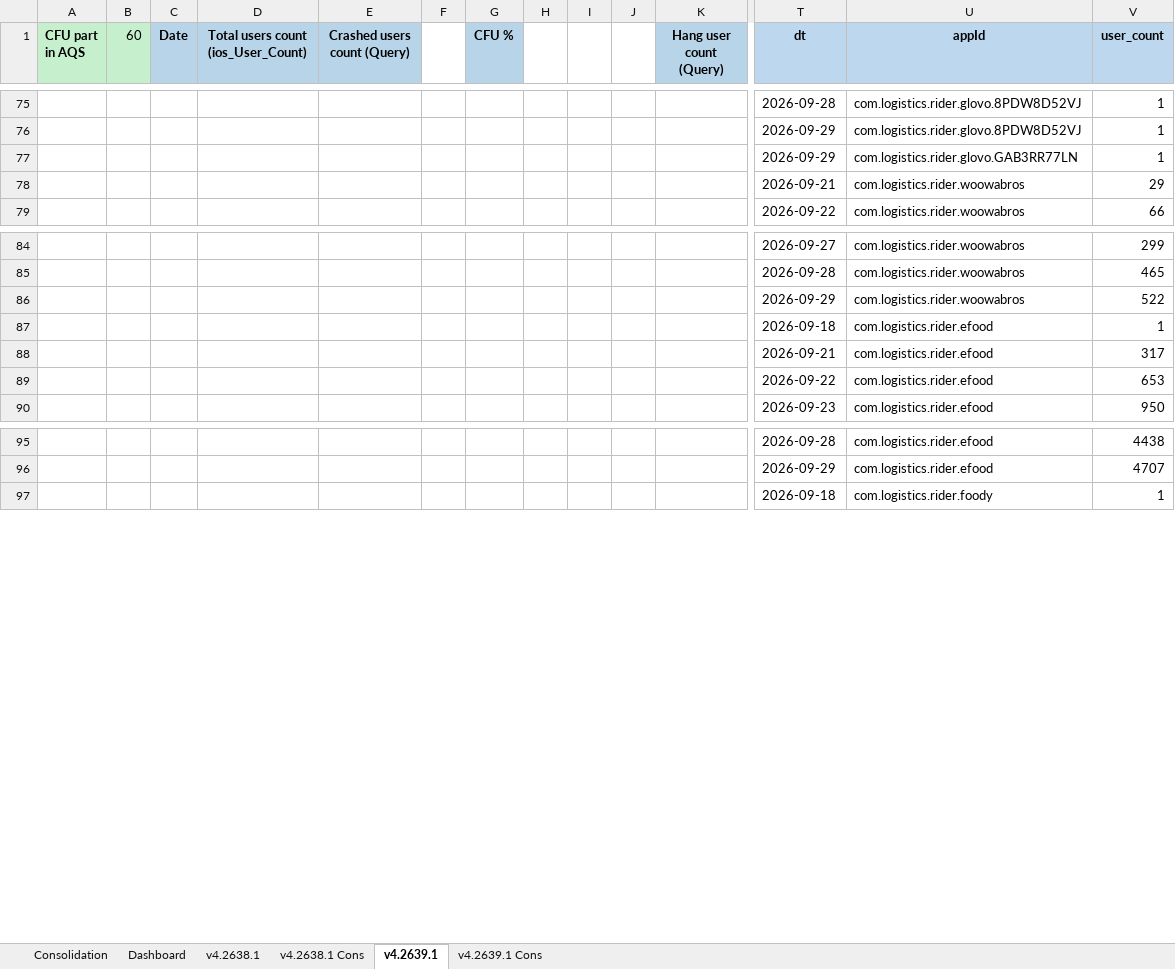
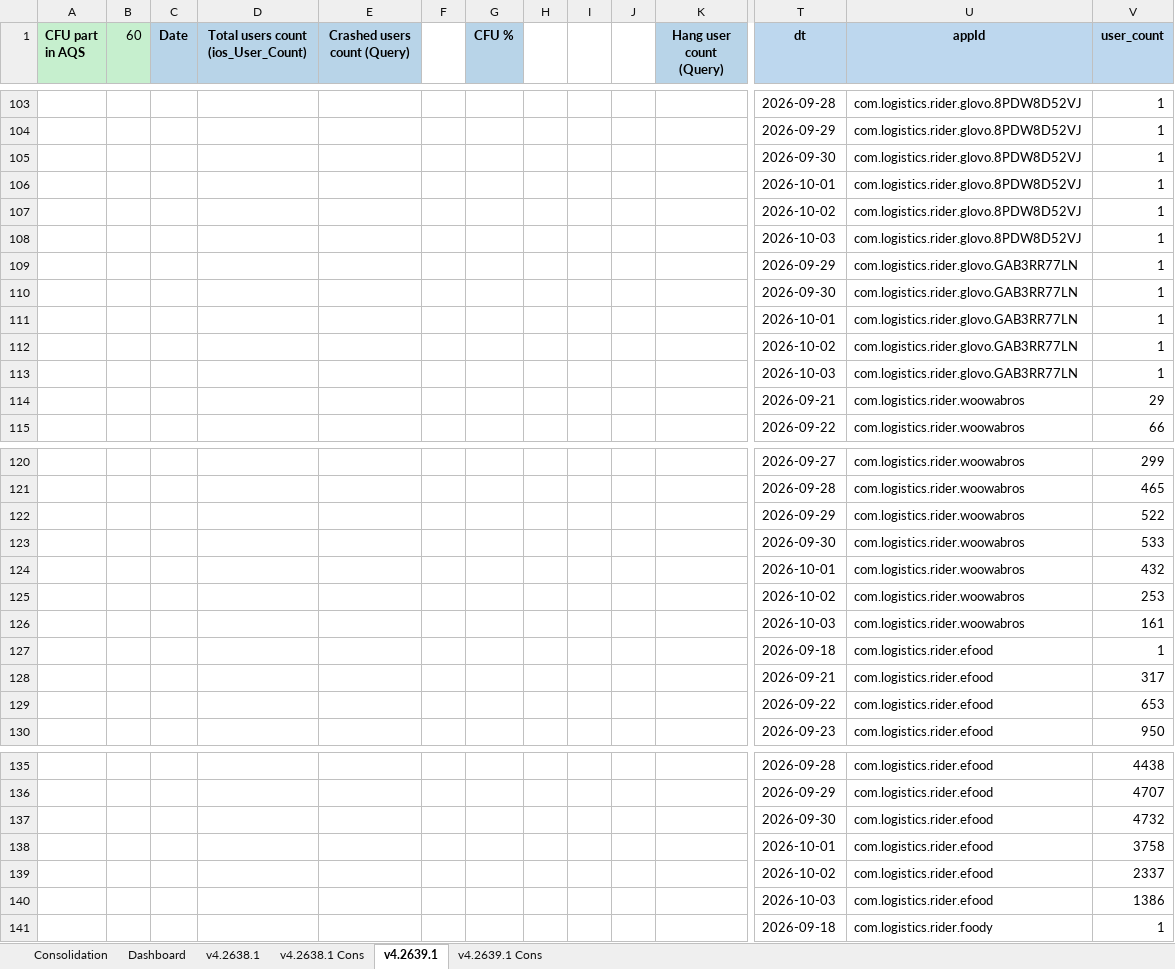
Before and after one commit to shilpa-bansal0401/rider-app-ios-reliability-dashboard, an Excel workbook: consolidation_report/sentry_data.xlsx, sheet v4.2639.1, drawn as a sheet; only a part is shown, gaps mark what is left out; values as stored, in another font and other column widths than the file's, no borders; rows hold the shown columns only; the diff covers the shown part only; the diff names each change by its address in the sheet, - before the commit and + after, or states it on an @@ line.

```diff
--- a/consolidation_report/sentry_data.xlsx (sheet v4.2639.1)
+++ b/consolidation_report/sentry_data.xlsx (sheet v4.2639.1)
+row 105:  |  |  |  |  |  |  |  |  |  |  | 2026-09-30 | com.logistics.rider.glovo.8PDW8D52VJ | 1
+row 106:  |  |  |  |  |  |  |  |  |  |  | 2026-10-01 | com.logistics.rider.glovo.8PDW8D52VJ | 1
+row 107:  |  |  |  |  |  |  |  |  |  |  | 2026-10-02 | com.logistics.rider.glovo.8PDW8D52VJ | 1
+row 108:  |  |  |  |  |  |  |  |  |  |  | 2026-10-03 | com.logistics.rider.glovo.8PDW8D52VJ | 1
+row 110:  |  |  |  |  |  |  |  |  |  |  | 2026-09-30 | com.logistics.rider.glovo.GAB3RR77LN | 1
+row 111:  |  |  |  |  |  |  |  |  |  |  | 2026-10-01 | com.logistics.rider.glovo.GAB3RR77LN | 1
+row 112:  |  |  |  |  |  |  |  |  |  |  | 2026-10-02 | com.logistics.rider.glovo.GAB3RR77LN | 1
+row 113:  |  |  |  |  |  |  |  |  |  |  | 2026-10-03 | com.logistics.rider.glovo.GAB3RR77LN | 1
+row 123:  |  |  |  |  |  |  |  |  |  |  | 2026-09-30 | com.logistics.rider.woowabros | 533
+row 124:  |  |  |  |  |  |  |  |  |  |  | 2026-10-01 | com.logistics.rider.woowabros | 432
+row 125:  |  |  |  |  |  |  |  |  |  |  | 2026-10-02 | com.logistics.rider.woowabros | 253
+row 126:  |  |  |  |  |  |  |  |  |  |  | 2026-10-03 | com.logistics.rider.woowabros | 161
+row 137:  |  |  |  |  |  |  |  |  |  |  | 2026-09-30 | com.logistics.rider.efood | 4732
+row 138:  |  |  |  |  |  |  |  |  |  |  | 2026-10-01 | com.logistics.rider.efood | 3758
+row 139:  |  |  |  |  |  |  |  |  |  |  | 2026-10-02 | com.logistics.rider.efood | 2337
+row 140:  |  |  |  |  |  |  |  |  |  |  | 2026-10-03 | com.logistics.rider.efood | 1386
```
Also changed, not shown: other rows of this sheet, sheet Dashboard, sheet v4.2638.1, sheet Consolidation, sheet v4.2638.1 Cons, sheet v4.2639.1 Cons, 5 other files.
